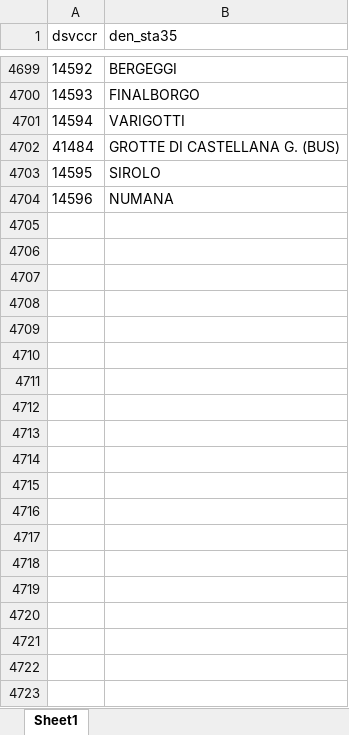
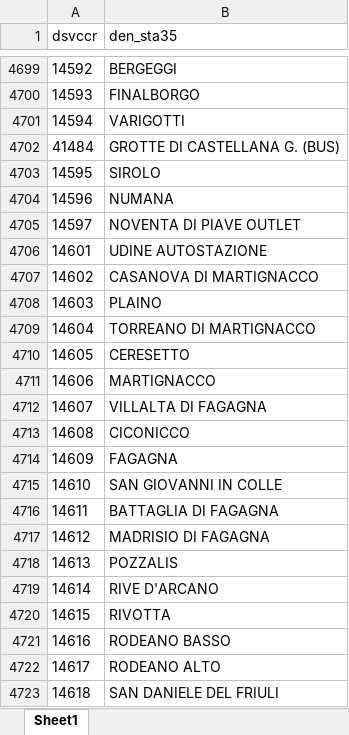
Before and after one commit to anto1111/csv_editor, an Excel workbook: DSTASPXN.xlsx, sheet Sheet1, drawn as a sheet; only a part is shown, gaps mark what is left out; values as stored, in another font and other column widths than the file's, no borders; the diff names each change by its address in the sheet, - before the commit and + after, or states it on an @@ line.

Commit message:
aggiornamento DSTASPXN

```diff
--- a/DSTASPXN.xlsx (sheet Sheet1)
+++ b/DSTASPXN.xlsx (sheet Sheet1)
+row 4705: 14597 | NOVENTA DI PIAVE OUTLET
+row 4706: 14601 | UDINE AUTOSTAZIONE
+row 4707: 14602 | CASANOVA DI MARTIGNACCO
+row 4708: 14603 | PLAINO
+row 4709: 14604 | TORREANO DI MARTIGNACCO
+row 4710: 14605 | CERESETTO
+row 4711: 14606 | MARTIGNACCO
+row 4712: 14607 | VILLALTA DI FAGAGNA
+row 4713: 14608 | CICONICCO
+row 4714: 14609 | FAGAGNA
+row 4715: 14610 | SAN GIOVANNI IN COLLE
+row 4716: 14611 | BATTAGLIA DI FAGAGNA
+row 4717: 14612 | MADRISIO DI FAGAGNA
+row 4718: 14613 | POZZALIS
+row 4719: 14614 | RIVE D'ARCANO
+row 4720: 14615 | RIVOTTA
+row 4721: 14616 | RODEANO BASSO
+row 4722: 14617 | RODEANO ALTO
+row 4723: 14618 | SAN DANIELE DEL FRIULI
```
